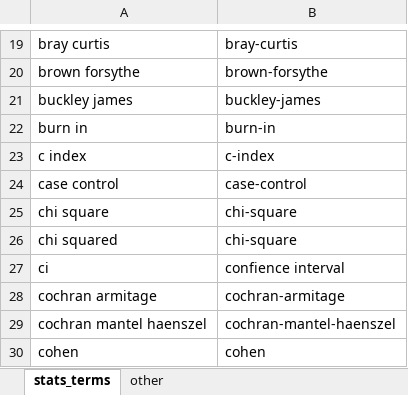
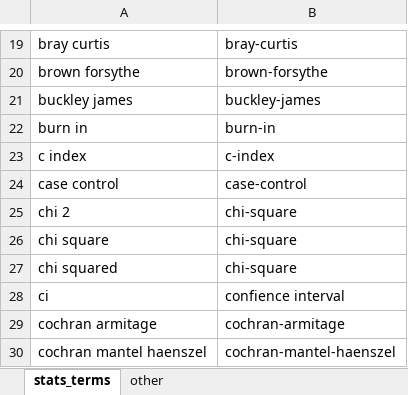
Before and after one commit to agbarnett/stats_section, an Excel workbook: data/methods_dictionary.xlsx, sheet stats_terms, drawn as a sheet; only a part is shown, gaps mark what is left out; the shorter side is filled out with more unchanged rows; values as stored, in another font and other column widths than the file's, no borders; the diff names each change by its address in the sheet, - before the commit and + after, or states it on an @@ line.

Commit message:
add chi 2 to methods list

```diff
--- a/data/methods_dictionary.xlsx (sheet stats_terms)
+++ b/data/methods_dictionary.xlsx (sheet stats_terms)
+row 25: chi 2 | chi-square
```
